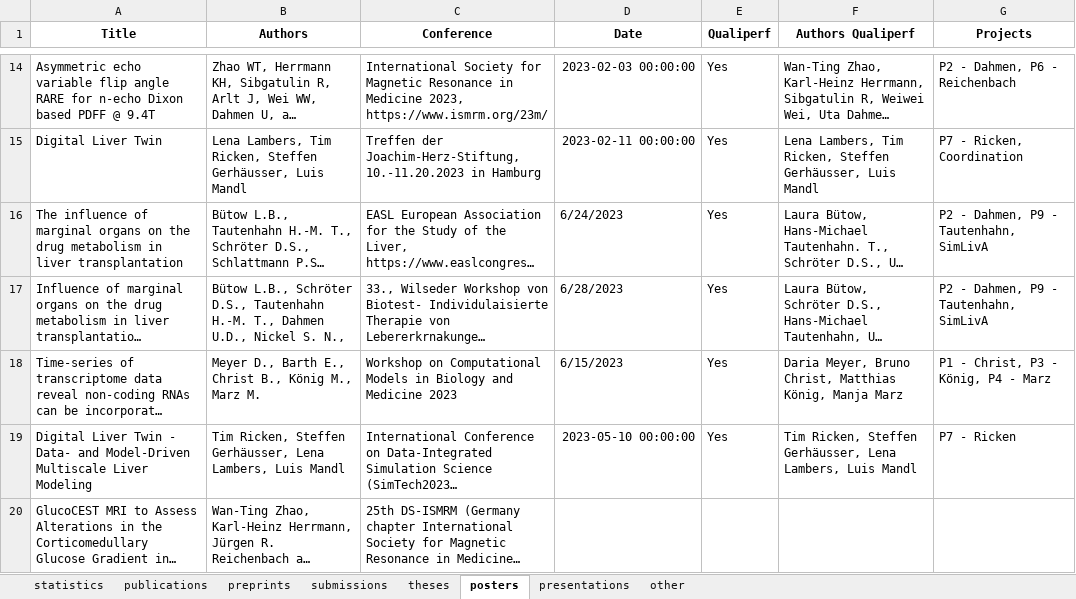
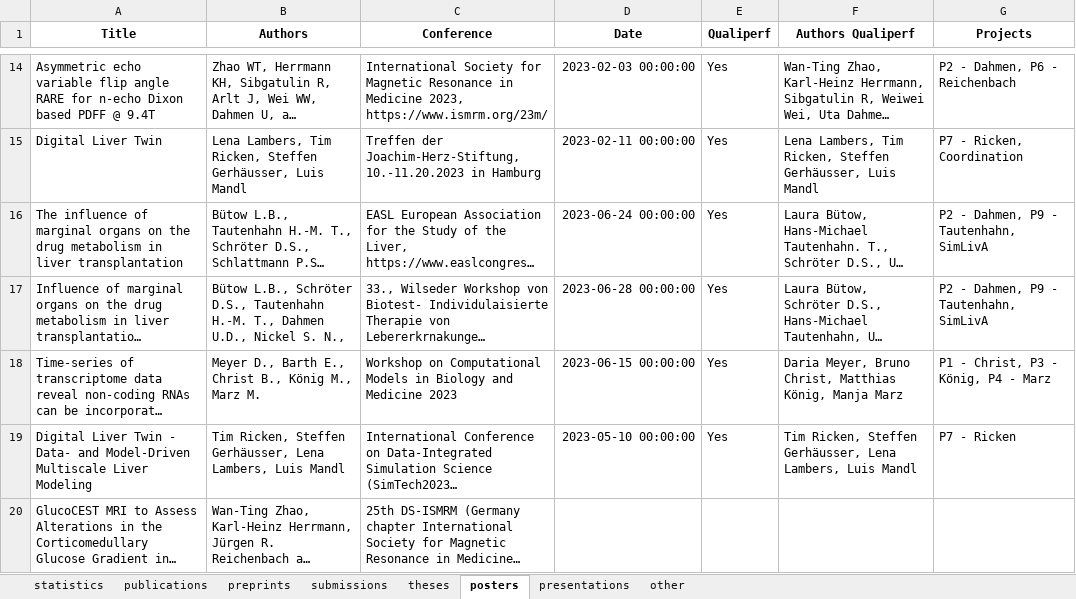
Before and after one commit to qualiperf/qualiperf.github.io, an Excel workbook: assets/news/results/qualiperf_statistics.xlsx, sheet posters, drawn as a sheet; only a part is shown, gaps mark what is left out; long unchanged cells end in …; values as stored, in another font and other column widths than the file's, no borders; the diff covers the shown part only; the diff names each change by its address in the sheet, - before the commit and + after, or states it on an @@ line.

```diff
--- a/assets/news/results/qualiperf_statistics.xlsx (sheet posters)
+++ b/assets/news/results/qualiperf_statistics.xlsx (sheet posters)
-D16 (Date): 6/24/2023
+D16 (Date): 2023-06-24 00:00:00
-D17 (Date): 6/28/2023
+D17 (Date): 2023-06-28 00:00:00
-D18 (Date): 6/15/2023
+D18 (Date): 2023-06-15 00:00:00
```
Also changed, not shown: 6 edited cells elsewhere in this sheet, sheet publications, sheet statistics, sheet preprints, sheet presentations, sheet other, sheet theses, assets/news/qualiperf_news.xlsx, 3 other files.
